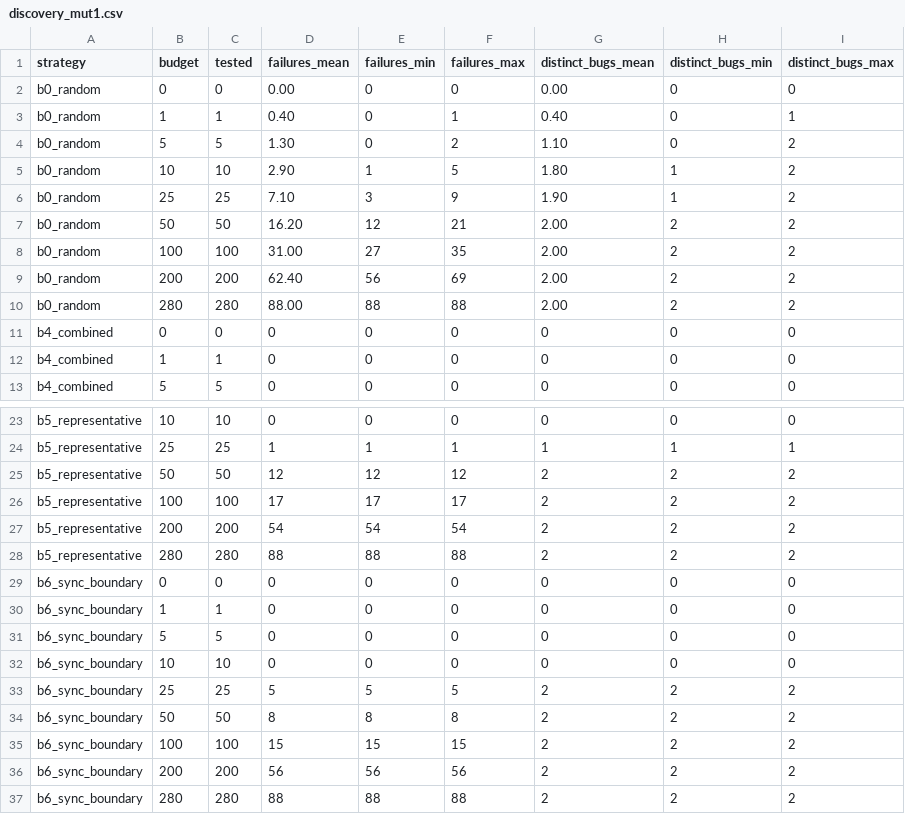
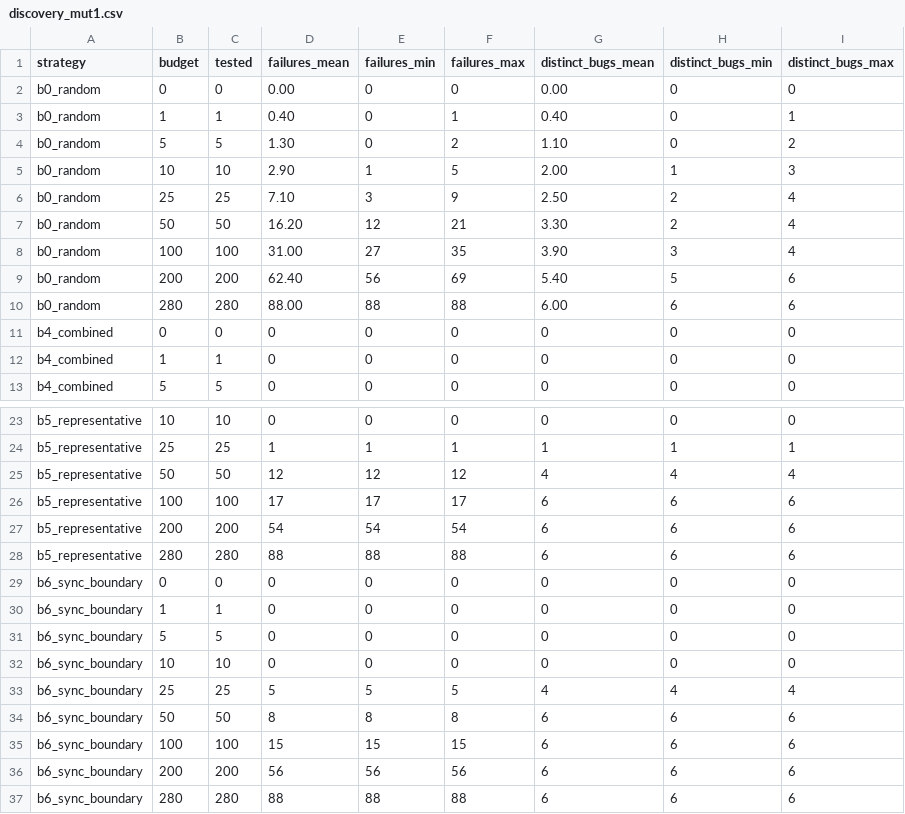
Before and after one commit to akshatrathore1/CraConTest, a CSV file: results/discovery_mut1.csv, drawn as a sheet; only a part is shown, gaps mark what is left out; the diff covers the shown part only.

```diff
--- a/results/discovery_mut1.csv
+++ b/results/discovery_mut1.csv
@@ -4,8 +4,8 @@ b0_random,1,1,0.40,0,1,0.40,0,1
 b0_random,5,5,1.30,0,2,1.10,0,2
-b0_random,10,10,2.90,1,5,1.80,1,2
-b0_random,25,25,7.10,3,9,1.90,1,2
-b0_random,50,50,16.20,12,21,2.00,2,2
-b0_random,100,100,31.00,27,35,2.00,2,2
-b0_random,200,200,62.40,56,69,2.00,2,2
-b0_random,280,280,88.00,88,88,2.00,2,2
+b0_random,10,10,2.90,1,5,2.00,1,3
+b0_random,25,25,7.10,3,9,2.50,2,4
+b0_random,50,50,16.20,12,21,3.30,2,4
+b0_random,100,100,31.00,27,35,3.90,3,4
+b0_random,200,200,62.40,56,69,5.40,5,6
+b0_random,280,280,88.00,88,88,6.00,6,6
 b4_combined,0,0,0,0,0,0,0,0
@@ -24,6 +24,6 @@ b5_representative,10,10,0,0,0,0,0,0
 b5_representative,25,25,1,1,1,1,1,1
-b5_representative,50,50,12,12,12,2,2,2
-b5_representative,100,100,17,17,17,2,2,2
-b5_representative,200,200,54,54,54,2,2,2
-b5_representative,280,280,88,88,88,2,2,2
+b5_representative,50,50,12,12,12,4,4,4
+b5_representative,100,100,17,17,17,6,6,6
+b5_representative,200,200,54,54,54,6,6,6
+b5_representative,280,280,88,88,88,6,6,6
 b6_sync_boundary,0,0,0,0,0,0,0,0
@@ -32,6 +32,6 @@ b6_sync_boundary,5,5,0,0,0,0,0,0
 b6_sync_boundary,10,10,0,0,0,0,0,0
-b6_sync_boundary,25,25,5,5,5,2,2,2
-b6_sync_boundary,50,50,8,8,8,2,2,2
-b6_sync_boundary,100,100,15,15,15,2,2,2
-b6_sync_boundary,200,200,56,56,56,2,2,2
-b6_sync_boundary,280,280,88,88,88,2,2,2
+b6_sync_boundary,25,25,5,5,5,4,4,4
+b6_sync_boundary,50,50,8,8,8,6,6,6
+b6_sync_boundary,100,100,15,15,15,6,6,6
+b6_sync_boundary,200,200,56,56,56,6,6,6
+b6_sync_boundary,280,280,88,88,88,6,6,6
```
Also changed, not shown: 9 edited cells elsewhere in this file, results/discovery_main_mut1.csv, results/main_mut1/curves.csv, 11 other files.
